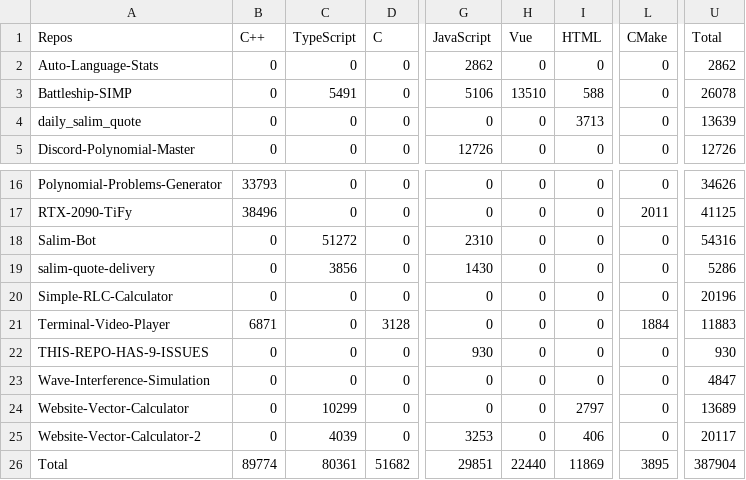
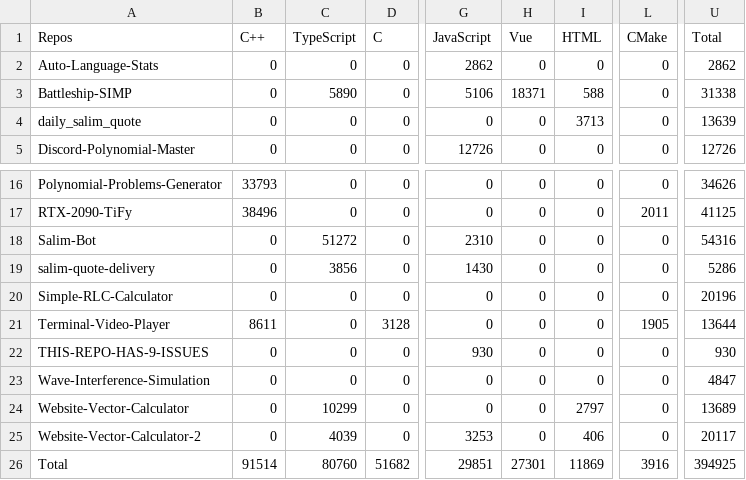
Before and after one commit to Leomotors/Auto-Language-Stats, a CSV file: example/lang.csv, drawn as a sheet; only a part is shown, gaps mark what is left out; the diff names each change by its address in the sheet, - before the commit and + after, or states it on an @@ line.

```diff
--- a/example/lang.csv
+++ b/example/lang.csv
-C3 (TypeScript): 5491
+C3 (TypeScript): 5890
-H3 (Vue): 13510
+H3 (Vue): 18371
-U3 (Total): 26078
+U3 (Total): 31338
-B21 (C++): 6871
+B21 (C++): 8611
-L21 (CMake): 1884
+L21 (CMake): 1905
-U21 (Total): 11883
+U21 (Total): 13644
-B26 (C++): 89774
+B26 (C++): 91514
-C26 (TypeScript): 80361
+C26 (TypeScript): 80760
-H26 (Vue): 22440
+H26 (Vue): 27301
-L26 (CMake): 3895
+L26 (CMake): 3916
-U26 (Total): 387904
+U26 (Total): 394925
```
Also changed, not shown: 1 other file.
